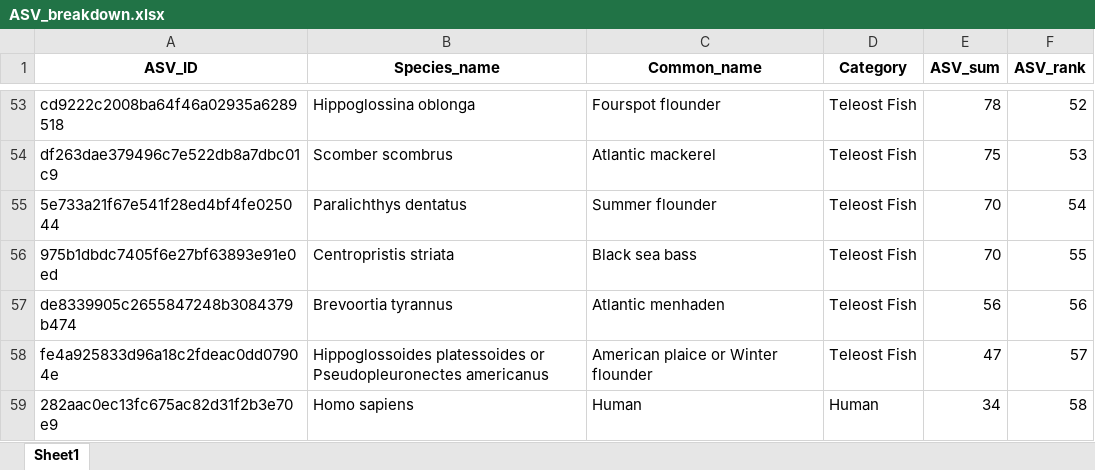
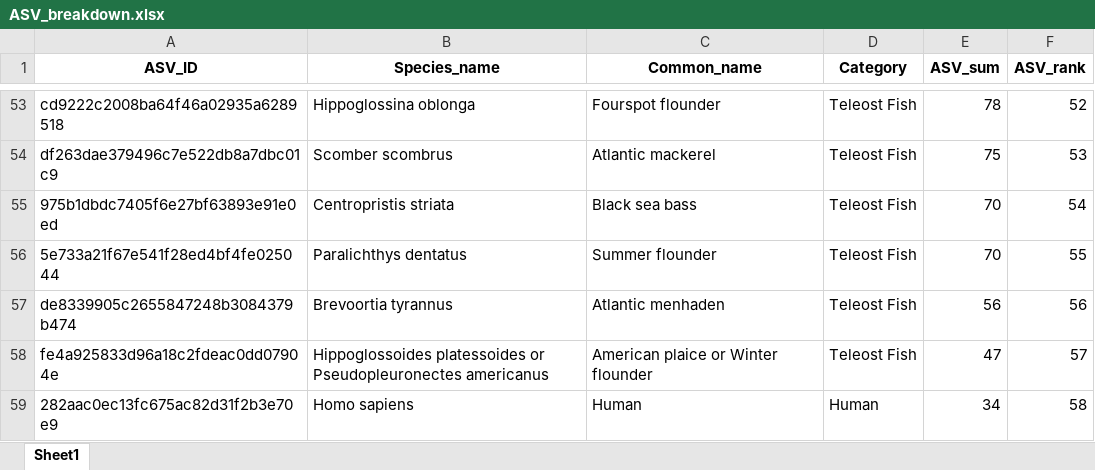
Before and after one commit to GMGI-Fisheries/Bioinformatic_workflows, an Excel workbook: eDNA/example_output/ASV_breakdown.xlsx, sheet Sheet1, drawn as a sheet; only a part is shown, gaps mark what is left out; values as stored, in another font and other column widths than the file's, no borders; removed rows and columns are numbered as before the commit, all else as after; the diff names each change by its address in the sheet, - before the commit and + after, or states it on an @@ line.

```diff
--- a/eDNA/example_output/ASV_breakdown.xlsx (sheet Sheet1)
+++ b/eDNA/example_output/ASV_breakdown.xlsx (sheet Sheet1)
-row 55: 5e733a21f67e541f28ed4bf4fe025044 | Paralichthys dentatus | Summer flounder | Teleost Fish | 70 | 54
-F55 (ASV_rank): 55
+F55 (ASV_rank): 54
+row 56: 5e733a21f67e541f28ed4bf4fe025044 | Paralichthys dentatus | Summer flounder | Teleost Fish | 70 | 55
```
Also changed, not shown: eDNA/example_output/Results_rawreads_long.xlsx, eDNA/example_output/Results_rawreads_matrix.xlsx, 5 other files.
